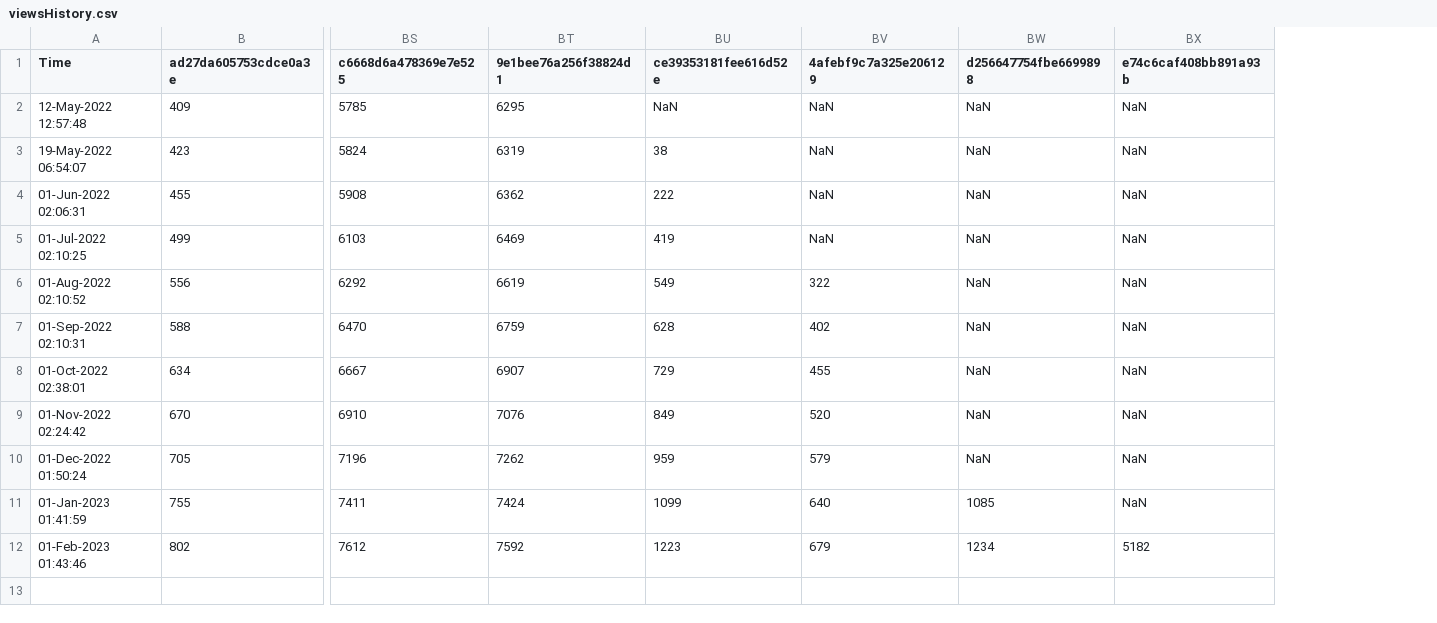
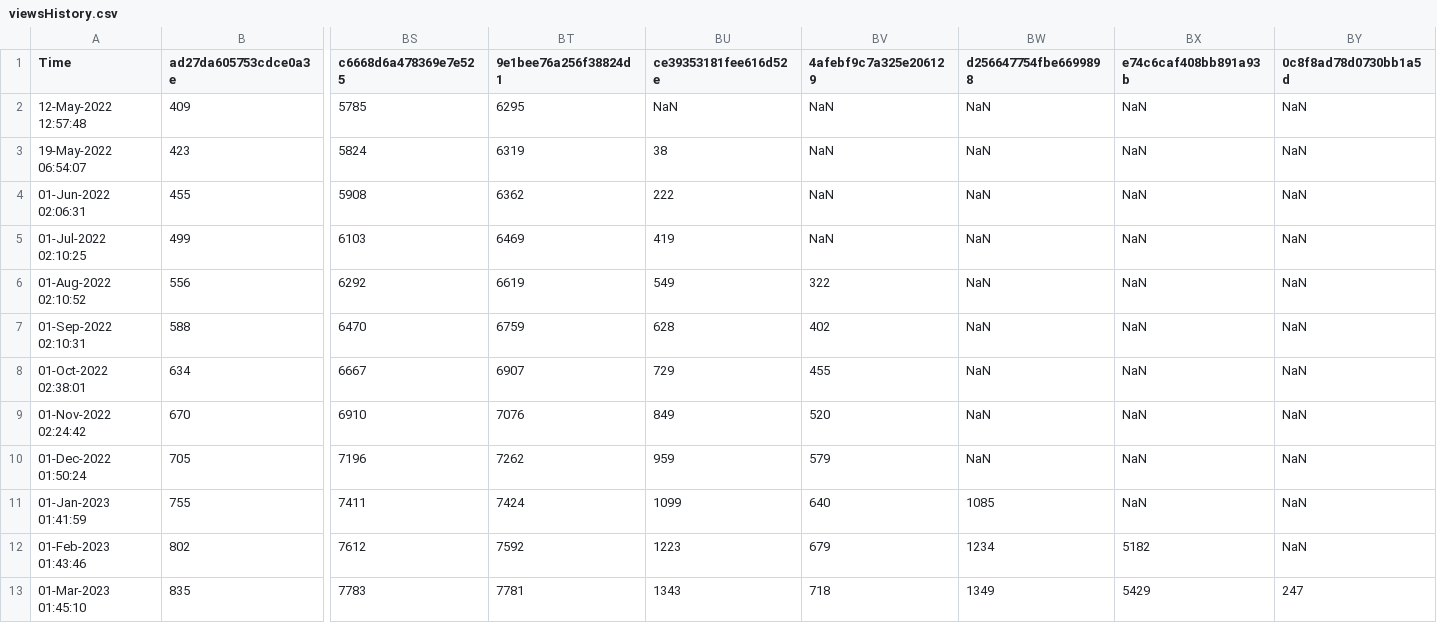
Before and after one commit to minoue-xx/qiita-track-page-view-counts-of-your-article, a CSV file: viewsHistory.csv, drawn as a sheet; only a part is shown, gaps mark what is left out; rows hold the shown columns only; the diff names each change by its address in the sheet, - before the commit and + after, or states it on an @@ line.

Commit message:
View count history Updated by github-actions

```diff
--- a/viewsHistory.csv
+++ b/viewsHistory.csv
+column BY (0c8f8ad78d0730bb1a5d), rows 2-12: all NaN
+row 13: 01-Mar-2023 01:45:10 | 835 | 7783 | 7781 | 1343 | 718 | 1349 | 5429 | 247
```
